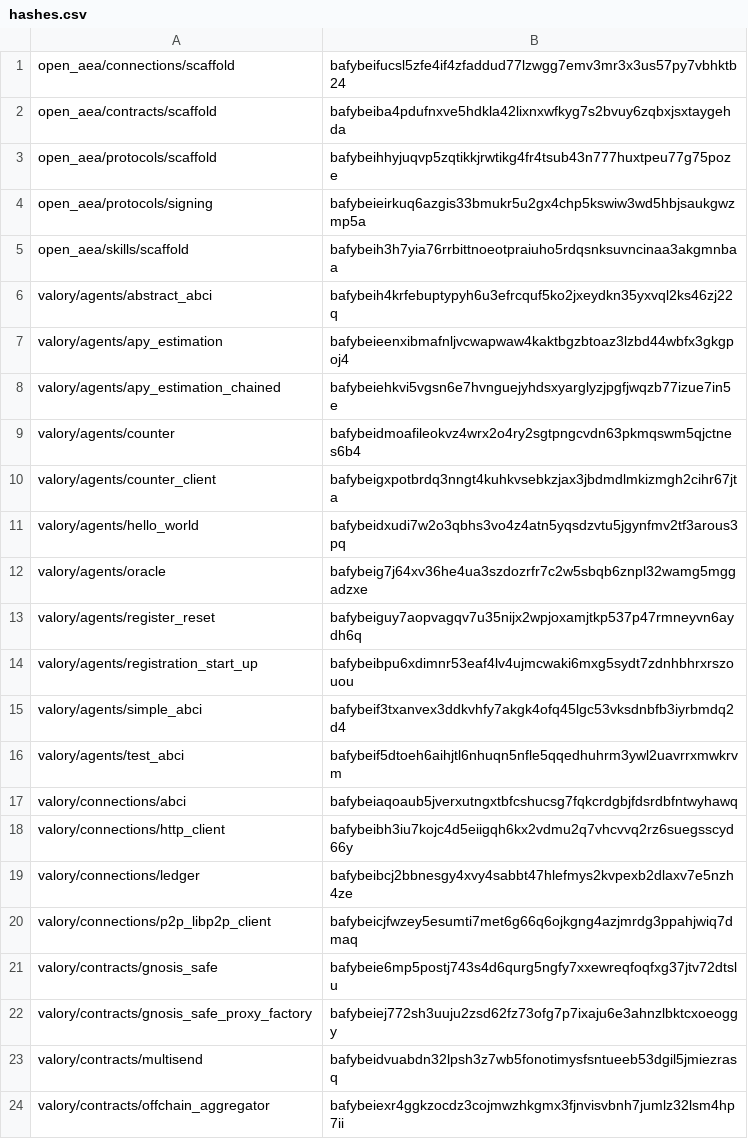
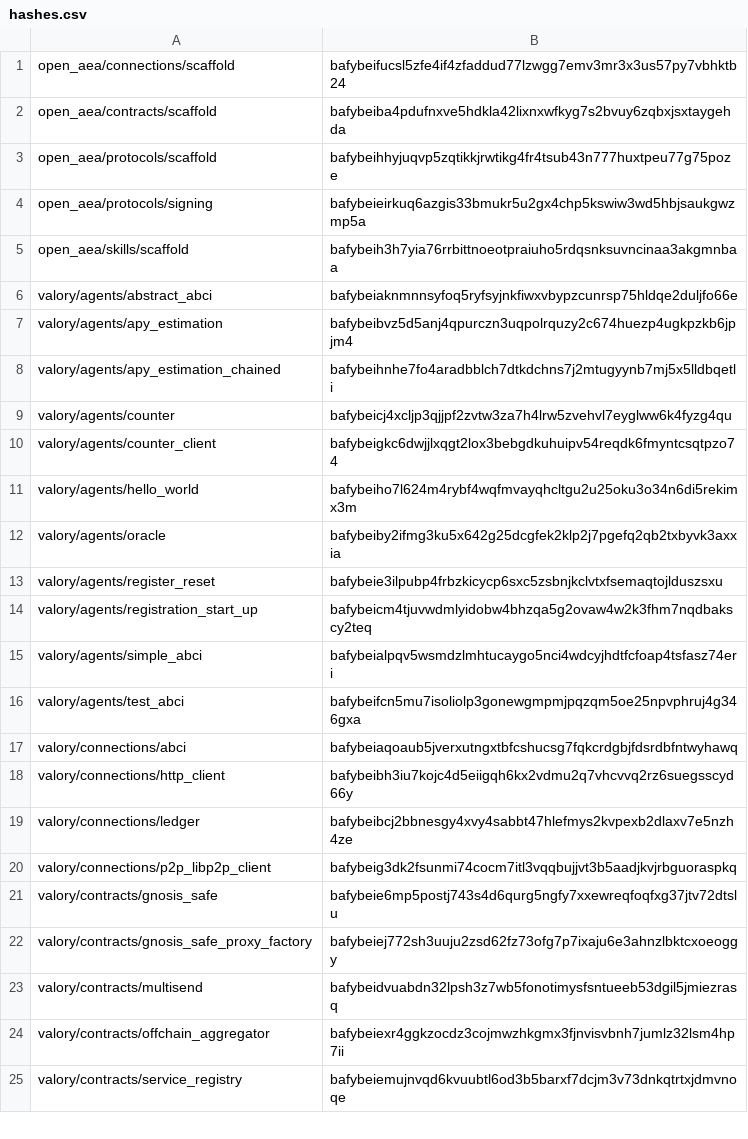
Before and after one commit to valory-xyz/open-autonomy, a CSV file: packages/hashes.csv, drawn as a sheet; only a part is shown; the shorter side is filled out with more unchanged rows; the diff covers the shown part only.

Commit message:
chore: make hashes

```diff
--- a/packages/hashes.csv
+++ b/packages/hashes.csv
@@ -5,13 +5,13 @@ open_aea/protocols/signing,bafybeieirkuq6azgis33bmukr5u2gx4chp5kswiw3wd5hbjsaukg
 open_aea/skills/scaffold,bafybeih3h7yia76rrbittnoeotpraiuho5rdqsnksuvncinaa3akgmnbaa
-valory/agents/abstract_abci,bafybeih4krfebuptypyh6u3efrcquf5ko2jxeydkn35yxvql2ks46zj22q
-valory/agents/apy_estimation,bafybeieenxibmafnljvcwapwaw4kaktbgzbtoaz3lzbd44wbfx3gkgpoj4
-valory/agents/apy_estimation_chained,bafybeiehkvi5vgsn6e7hvnguejyhdsxyarglyzjpgfjwqzb77izue7in5e
-valory/agents/counter,bafybeidmoafileokvz4wrx2o4ry2sgtpngcvdn63pkmqswm5qjctnes6b4
-valory/agents/counter_client,bafybeigxpotbrdq3nngt4kuhkvsebkzjax3jbdmdlmkizmgh2cihr67jta
-valory/agents/hello_world,bafybeidxudi7w2o3qbhs3vo4z4atn5yqsdzvtu5jgynfmv2tf3arous3pq
-valory/agents/oracle,bafybeig7j64xv36he4ua3szdozrfr7c2w5sbqb6znpl32wamg5mggadzxe
-valory/agents/register_reset,bafybeiguy7aopvagqv7u35nijx2wpjoxamjtkp537p47rmneyvn6aydh6q
-valory/agents/registration_start_up,bafybeibpu6xdimnr53eaf4lv4ujmcwaki6mxg5sydt7zdnhbhrxrszouou
-valory/agents/simple_abci,bafybeif3txanvex3ddkvhfy7akgk4ofq45lgc53vksdnbfb3iyrbmdq2d4
-valory/agents/test_abci,bafybeif5dtoeh6aihjtl6nhuqn5nfle5qqedhuhrm3ywl2uavrrxmwkrvm
+valory/agents/abstract_abci,bafybeiaknmnnsyfoq5ryfsyjnkfiwxvbypzcunrsp75hldqe2duljfo66e
+valory/agents/apy_estimation,bafybeibvz5d5anj4qpurczn3uqpolrquzy2c674huezp4ugkpzkb6jpjm4
+valory/agents/apy_estimation_chained,bafybeihnhe7fo4aradbblch7dtkdchns7j2mtugyynb7mj5x5lldbqetli
+valory/agents/counter,bafybeicj4xcljp3qjjpf2zvtw3za7h4lrw5zvehvl7eyglww6k4fyzg4qu
+valory/agents/counter_client,bafybeigkc6dwjjlxqgt2lox3bebgdkuhuipv54reqdk6fmyntcsqtpzo74
+valory/agents/hello_world,bafybeiho7l624m4rybf4wqfmvayqhcltgu2u25oku3o34n6di5rekimx3m
+valory/agents/oracle,bafybeiby2ifmg3ku5x642g25dcgfek2klp2j7pgefq2qb2txbyvk3axxia
+valory/agents/register_reset,bafybeie3ilpubp4frbzkicycp6sxc5zsbnjkclvtxfsemaqtojlduszsxu
+valory/agents/registration_start_up,bafybeicm4tjuvwdmlyidobw4bhzqa5g2ovaw4w2k3fhm7nqdbakscy2teq
+valory/agents/simple_abci,bafybeialpqv5wsmdzlmhtucaygo5nci4wdcyjhdtfcfoap4tsfasz74eri
+valory/agents/test_abci,bafybeifcn5mu7isoliolp3gonewgmpmjpqzqm5oe25npvphruj4g346gxa
 valory/connections/abci,bafybeiaqoaub5jverxutngxtbfcshucsg7fqkcrdgbjfdsrdbfntwyhawq
@@ -19,3 +19,3 @@ valory/connections/http_client,bafybeibh3iu7kojc4d5eiigqh6kx2vdmu2q7vhcvvq2rz6su
 valory/connections/ledger,bafybeibcj2bbnesgy4xvy4sabbt47hlefmys2kvpexb2dlaxv7e5nzh4ze
-valory/connections/p2p_libp2p_client,bafybeicjfwzey5esumti7met6g66q6ojkgng4azjmrdg3ppahjwiq7dmaq
+valory/connections/p2p_libp2p_client,bafybeig3dk2fsunmi74cocm7itl3vqqbujjvt3b5aadjkvjrbguoraspkq
 valory/contracts/gnosis_safe,bafybeie6mp5postj743s4d6qurg5ngfy7xxewreqfoqfxg37jtv72dtslu
```
Also changed, not shown: 10 edited cells elsewhere in this file, 22 other files.
